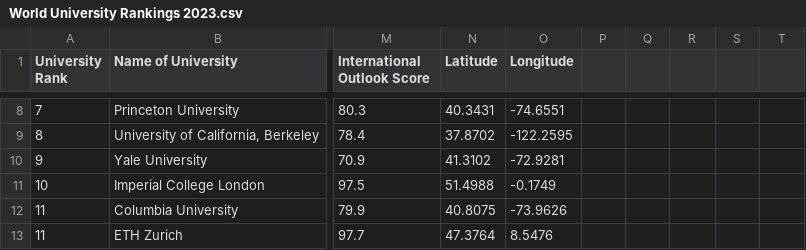
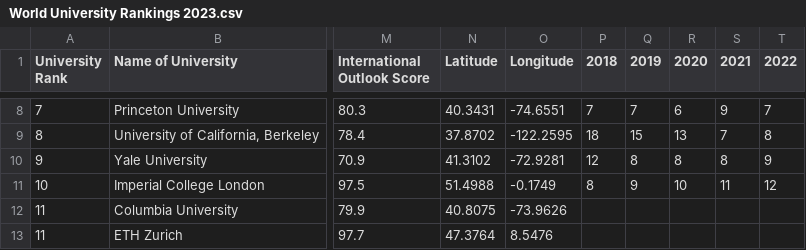
Before and after one commit to assignment22/datavis2, a CSV file: World University Rankings 2023.csv, drawn as a sheet; only a part is shown, gaps mark what is left out; the diff covers the shown part only; the diff names each change by its address in the sheet, - before the commit and + after, or states it on an @@ line.

```diff
--- a/World University Rankings 2023.csv
+++ b/World University Rankings 2023.csv
-P1: (empty)
+P1: 2018
-Q1: (empty)
+Q1: 2019
-R1: (empty)
+R1: 2020
-S1: (empty)
+S1: 2021
-T1: (empty)
+T1: 2022
-P8 (2018): (empty)
+P8 (2018): 7
-Q8 (2019): (empty)
+Q8 (2019): 7
-R8 (2020): (empty)
+R8 (2020): 6
-S8 (2021): (empty)
+S8 (2021): 9
-T8 (2022): (empty)
+T8 (2022): 7
-P9 (2018): (empty)
+P9 (2018): 18
-Q9 (2019): (empty)
+Q9 (2019): 15
-R9 (2020): (empty)
+R9 (2020): 13
-S9 (2021): (empty)
+S9 (2021): 7
-T9 (2022): (empty)
+T9 (2022): 8
-P10 (2018): (empty)
+P10 (2018): 12
-Q10 (2019): (empty)
+Q10 (2019): 8
-R10 (2020): (empty)
+R10 (2020): 8
-S10 (2021): (empty)
+S10 (2021): 8
-T10 (2022): (empty)
+T10 (2022): 9
-P11 (2018): (empty)
+P11 (2018): 8
-Q11 (2019): (empty)
+Q11 (2019): 9
-R11 (2020): (empty)
+R11 (2020): 10
-S11 (2021): (empty)
+S11 (2021): 11
-T11 (2022): (empty)
+T11 (2022): 12
```
Also changed, not shown: 30 edited cells elsewhere in this file.
